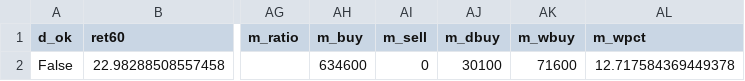
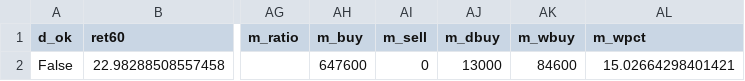
Before and after one commit to eplan4u-dotcom/kabu-screener, a CSV file: docs/T_theme_spike_2026-11-10.csv, drawn as a sheet; only a part is shown, gaps mark what is left out; the diff names each change by its address in the sheet, - before the commit and + after, or states it on an @@ line.

```diff
--- a/docs/T_theme_spike_2026-11-10.csv
+++ b/docs/T_theme_spike_2026-11-10.csv
-AH2 (m_buy): 634600
+AH2 (m_buy): 647600
-AJ2 (m_dbuy): 30100
+AJ2 (m_dbuy): 13000
-AK2 (m_wbuy): 71600
+AK2 (m_wbuy): 84600
-AL2 (m_wpct): 12.717584369449378
+AL2 (m_wpct): 15.02664298401421
```
Also changed, not shown: data/signals/log.csv, docs/A_breakout_watch_2026-11-10.csv, 15 other files.
